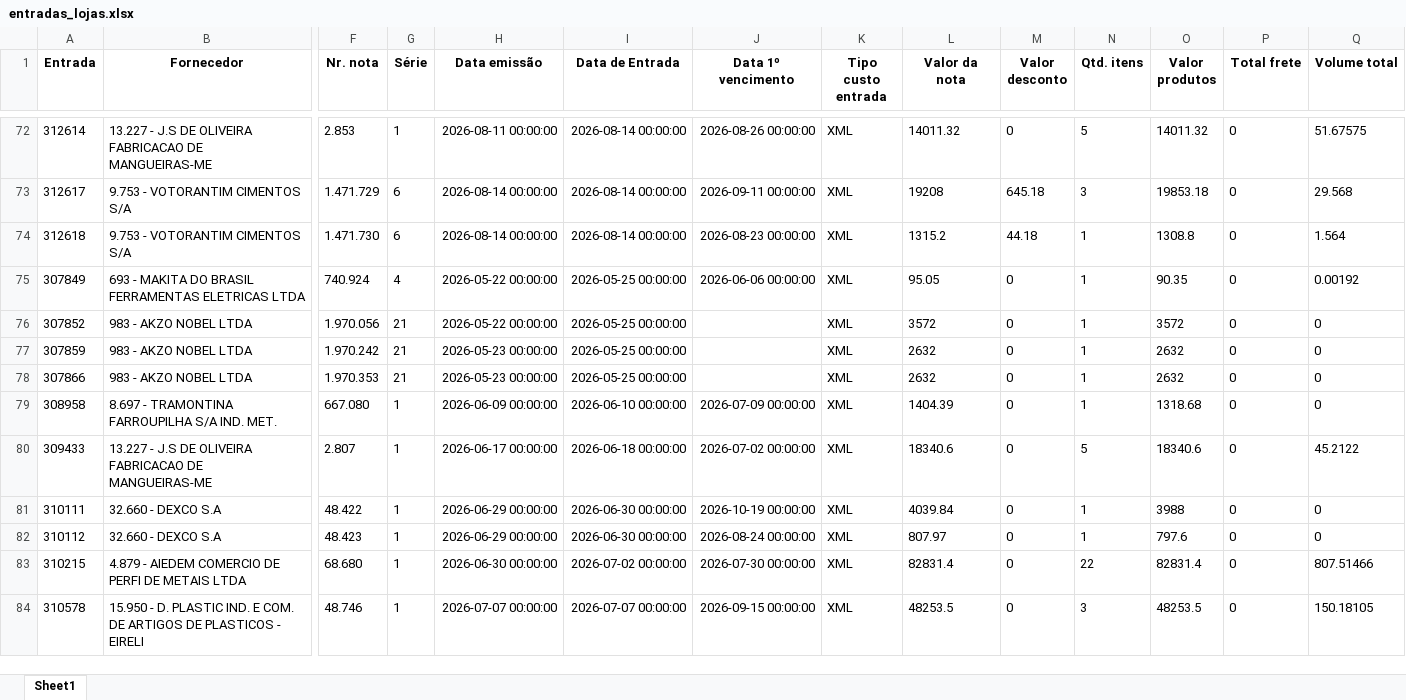
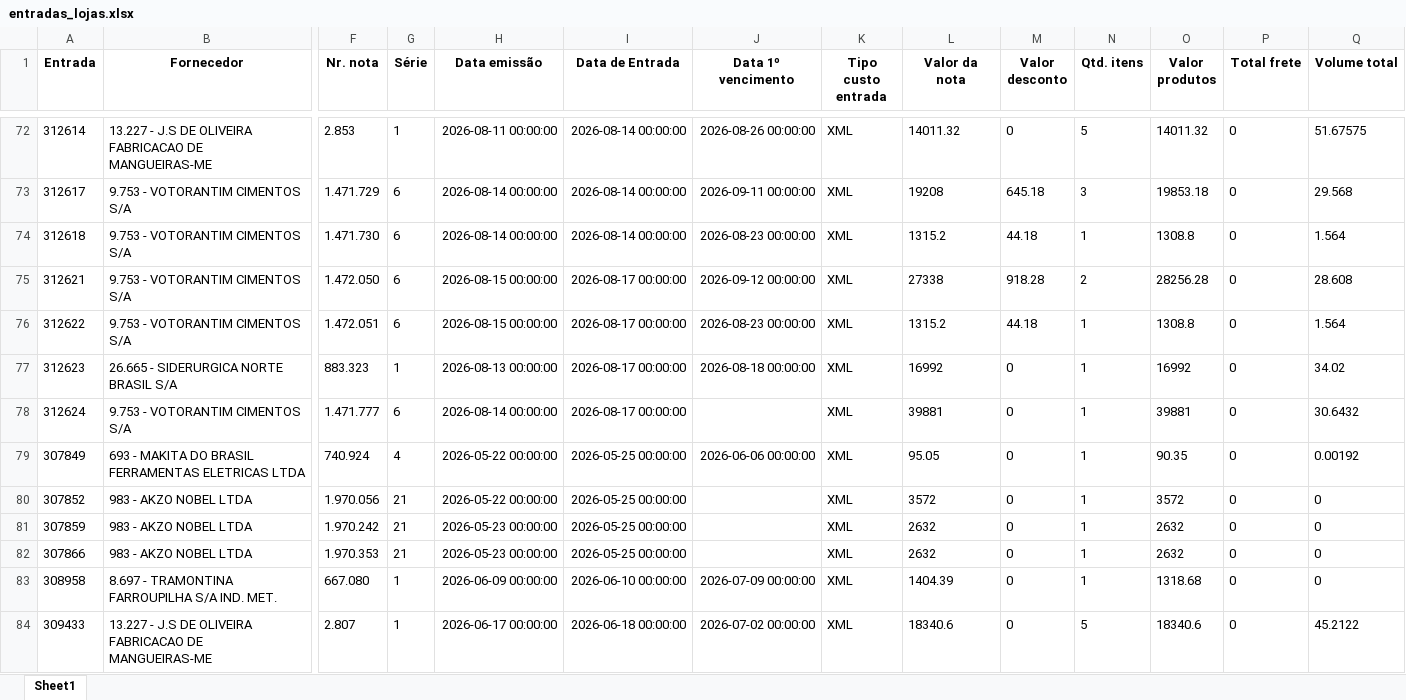
Before and after one commit to ShuuraBr/AGENDAMENTO, an Excel workbook: backend/uploads/importacao-relatorio/entradas_lojas.xlsx, sheet Sheet1, drawn as a sheet; only a part is shown, gaps mark what is left out; the shorter side is filled out with more unchanged rows; values as stored, in another font and other column widths than the file's, no borders; rows hold the shown columns only; the diff names each change by its address in the sheet, - before the commit and + after, or states it on an @@ line.

```diff
--- a/backend/uploads/importacao-relatorio/entradas_lojas.xlsx (sheet Sheet1)
+++ b/backend/uploads/importacao-relatorio/entradas_lojas.xlsx (sheet Sheet1)
+row 75: 312621 | 9.753 - VOTORANTIM CIMENTOS S/A | 1.472.050 | 6 | 2026-08-15 00:00:00 | 2026-08-17 00:00:00 | 2026-09-12 00:00:00 | XML | 27338 | 918.28 | 2 | 28256.28 | 0 | 28.608
+row 76: 312622 | 9.753 - VOTORANTIM CIMENTOS S/A | 1.472.051 | 6 | 2026-08-15 00:00:00 | 2026-08-17 00:00:00 | 2026-08-23 00:00:00 | XML | 1315.2 | 44.18 | 1 | 1308.8 | 0 | 1.564
+row 77: 312623 | 26.665 - SIDERURGICA NORTE BRASIL S/A | 883.323 | 1 | 2026-08-13 00:00:00 | 2026-08-17 00:00:00 | 2026-08-18 00:00:00 | XML | 16992 | 0 | 1 | 16992 | 0 | 34.02
+row 78: 312624 | 9.753 - VOTORANTIM CIMENTOS S/A | 1.471.777 | 6 | 2026-08-14 00:00:00 | 2026-08-17 00:00:00 |  | XML | 39881 | 0 | 1 | 39881 | 0 | 30.6432
```
Also changed, not shown: tratando_tabelas/ac_coelho/entradas_ac_coelho.xlsx, tratando_tabelas/finitura/entradas_finitura.xlsx, 6 other files.
